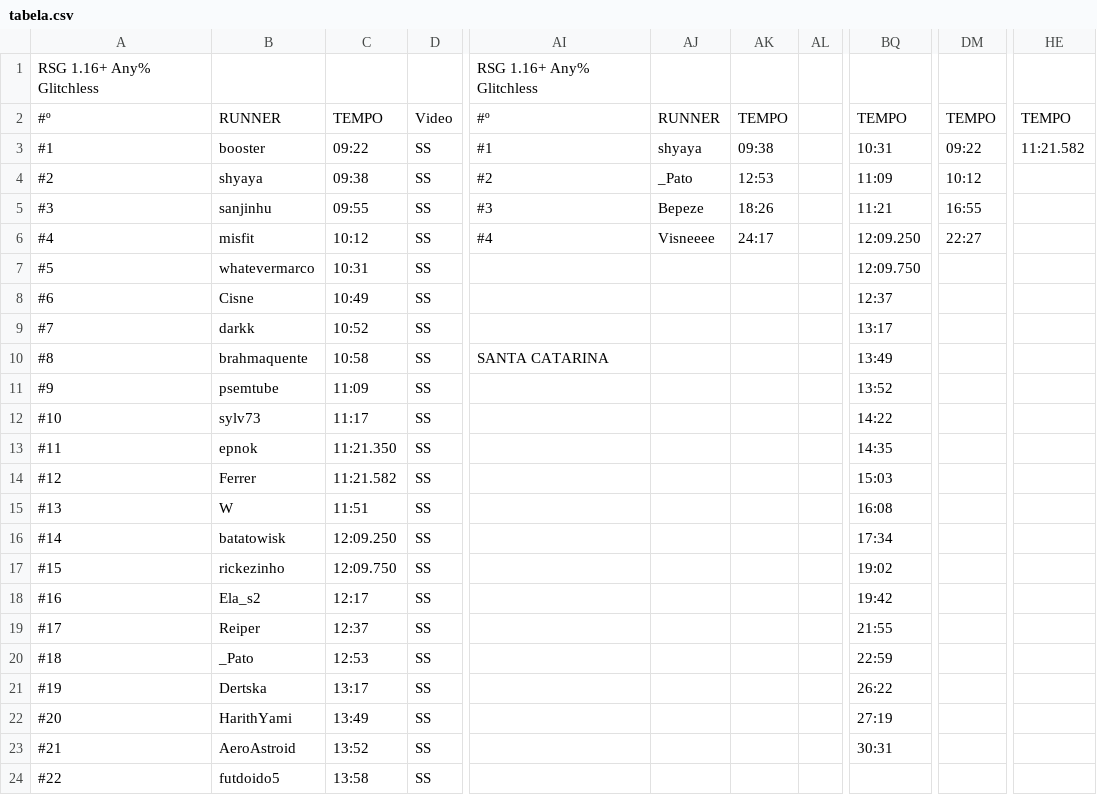
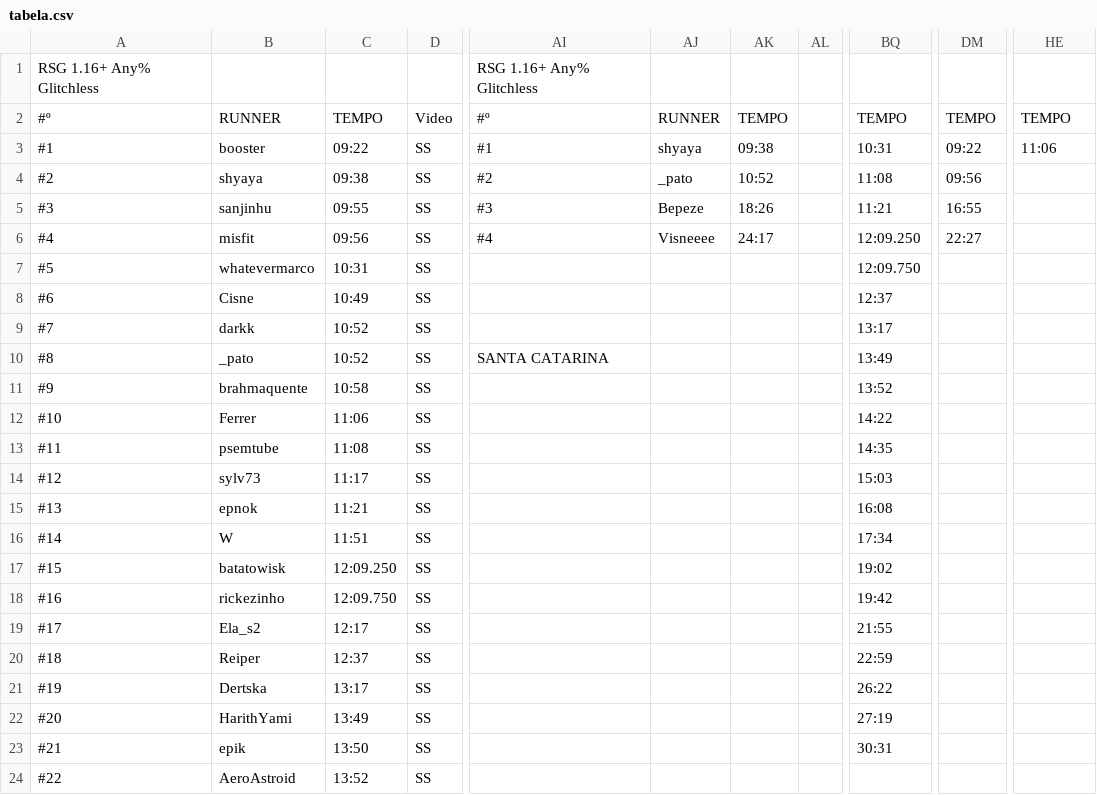
Before and after one commit to MCSR-Brasil/MCSR-hub, a CSV file: Scripts/tabela.csv, drawn as a sheet; only a part is shown, gaps mark what is left out; the diff covers the shown part only; the diff names each change by its address in the sheet, - before the commit and + after, or states it on an @@ line.

```diff
--- a/Scripts/tabela.csv
+++ b/Scripts/tabela.csv
-HE3: 11:21.582
+HE3: 11:06
-AJ4: _Pato
+AJ4: _pato
-AK4: 12:53
+AK4: 10:52
-BQ4: 11:09
+BQ4: 11:08
-DM4: 10:12
+DM4: 09:56
-C6: 10:12
+C6: 09:56
-B10: brahmaquente
+B10: _pato
-C10: 10:58
+C10: 10:52
-B11: psemtube
+B11: brahmaquente
-C11: 11:09
+C11: 10:58
-B12: sylv73
+B12: Ferrer
-C12: 11:17
+C12: 11:06
-B13: epnok
+B13: psemtube
-C13: 11:21.350
+C13: 11:08
-B14: Ferrer
+B14: sylv73
-C14: 11:21.582
+C14: 11:17
-B15: W
+B15: epnok
-C15: 11:51
+C15: 11:21
-B16: batatowisk
+B16: W
-C16: 12:09.250
+C16: 11:51
-B17: rickezinho
+B17: batatowisk
-C17: 12:09.750
+C17: 12:09.250
-B18: Ela_s2
+B18: rickezinho
-C18: 12:17
+C18: 12:09.750
-B19: Reiper
+B19: Ela_s2
-C19: 12:37
+C19: 12:17
-B20: _Pato
+B20: Reiper
-C20: 12:53
+C20: 12:37
-B23: AeroAstroid
+B23: epik
-C23: 13:52
+C23: 13:50
-B24: futdoido5
+B24: AeroAstroid
-C24: 13:58
+C24: 13:52
```
Also changed, not shown: 104 edited cells elsewhere in this file, 5 other files.
